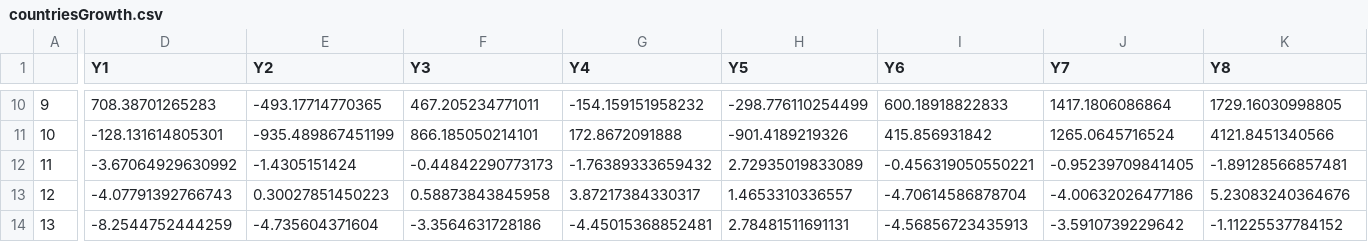
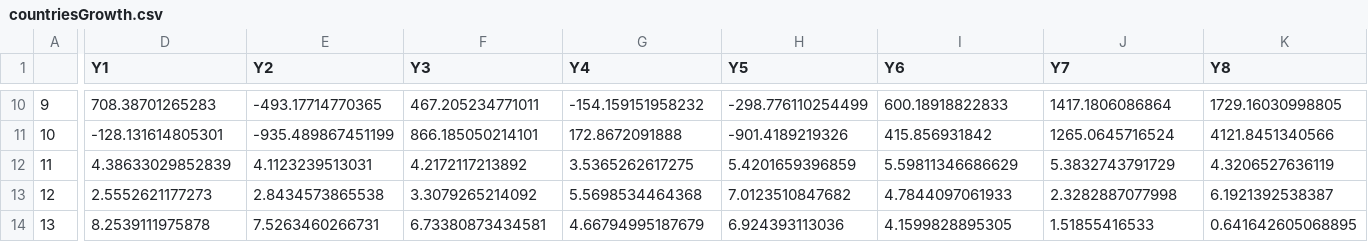
Before and after one commit to kerwinjorbina/EU_development_indicator_analysis, a CSV file: countriesGrowth.csv, drawn as a sheet; only a part is shown, gaps mark what is left out; the diff covers the shown part only; the diff names each change by its address in the sheet, - before the commit and + after, or states it on an @@ line.

```diff
--- a/countriesGrowth.csv
+++ b/countriesGrowth.csv
-D12 (Y1): -3.67064929630992
+D12 (Y1): 4.38633029852839
-E12 (Y2): -1.4305151424
+E12 (Y2): 4.1123239513031
-F12 (Y3): -0.44842290773173
+F12 (Y3): 4.2172117213892
-G12 (Y4): -1.76389333659432
+G12 (Y4): 3.5365262617275
-H12 (Y5): 2.72935019833089
+H12 (Y5): 5.4201659396859
-I12 (Y6): -0.456319050550221
+I12 (Y6): 5.59811346686629
-J12 (Y7): -0.95239709841405
+J12 (Y7): 5.3832743791729
-K12 (Y8): -1.89128566857481
+K12 (Y8): 4.3206527636119
-D13 (Y1): -4.07791392766743
+D13 (Y1): 2.5552621177273
-E13 (Y2): 0.30027851450223
+E13 (Y2): 2.8434573865538
-F13 (Y3): 0.58873843845958
+F13 (Y3): 3.3079265214092
-G13 (Y4): 3.87217384330317
+G13 (Y4): 5.5698534464368
-H13 (Y5): 1.4653310336557
+H13 (Y5): 7.0123510847682
-I13 (Y6): -4.70614586878704
+I13 (Y6): 4.7844097061933
-J13 (Y7): -4.00632026477186
+J13 (Y7): 2.3282887077998
-K13 (Y8): 5.23083240364676
+K13 (Y8): 6.1921392538387
-D14 (Y1): -8.2544752444259
+D14 (Y1): 8.2539111975878
-E14 (Y2): -4.735604371604
+E14 (Y2): 7.5263460266731
-F14 (Y3): -3.3564631728186
+F14 (Y3): 6.73380873434581
-G14 (Y4): -4.45015368852481
+G14 (Y4): 4.66794995187679
-H14 (Y5): 2.78481511691131
+H14 (Y5): 6.924393113036
-I14 (Y6): -4.56856723435913
+I14 (Y6): 4.1599828895305
-J14 (Y7): -3.5910739229642
+J14 (Y7): 1.51855416533
-K14 (Y8): -1.11225537784152
+K14 (Y8): 0.641642605068895
```
Also changed, not shown: 66 edited cells elsewhere in this file, 2 other files.
